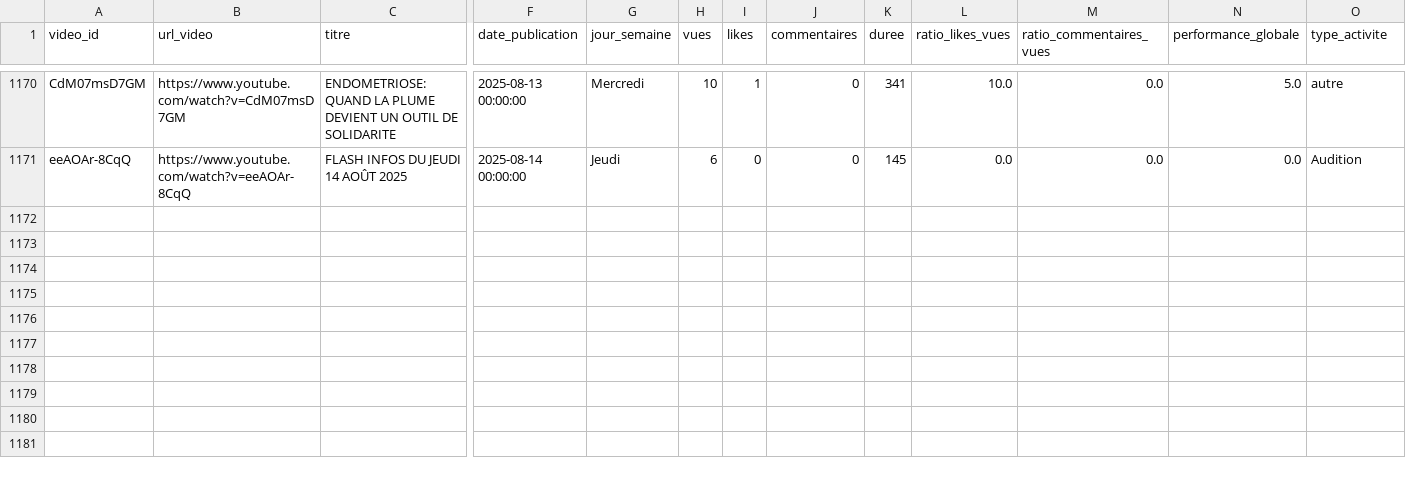
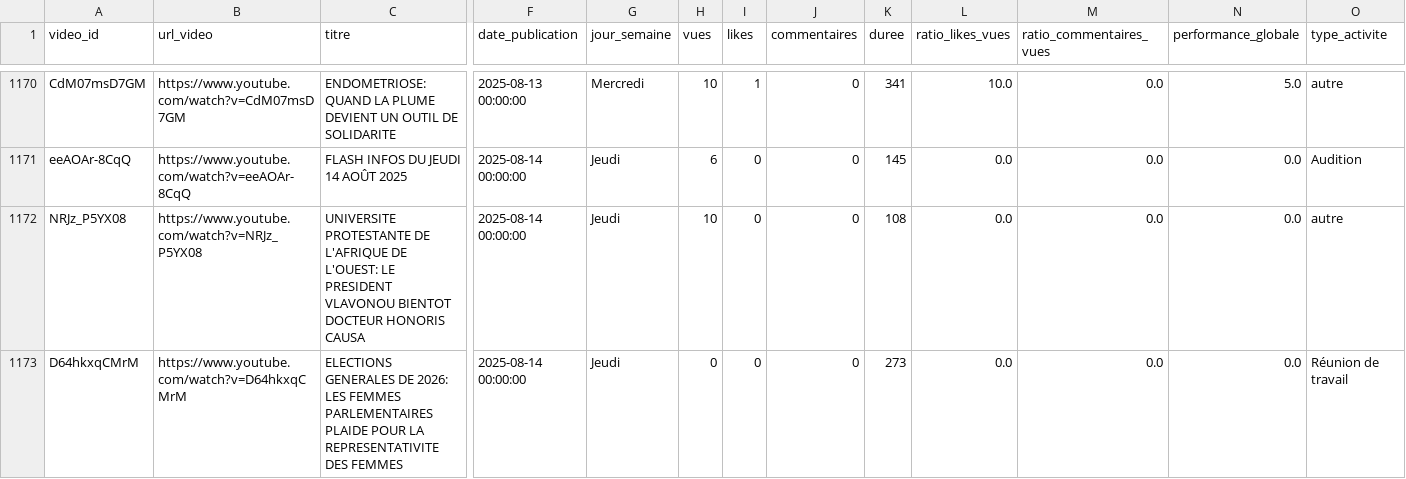
Before and after one commit to duv40/AN-Project, a CSV file: donnees.csv, drawn as a sheet; only a part is shown, gaps mark what is left out; rows hold the shown columns only; the diff names each change by its address in the sheet, - before the commit and + after, or states it on an @@ line.

```diff
--- a/donnees.csv
+++ b/donnees.csv
+row 1172: NRJz_P5YX08 | https://www.youtube.com/watch?v=NRJz_P5YX08 | UNIVERSITE PROTESTANTE DE L'AFRIQUE DE L'OUEST: LE PRESIDENT VLAVONOU BIENTOT DOCTEUR HONORIS CAUSA | 2025-08-14 00:00:00 | Jeudi | 10 | 0 | 0 | 108 | 0.0 | 0.0 | 0.0 | autre
+row 1173: D64hkxqCMrM | https://www.youtube.com/watch?v=D64hkxqCMrM | ELECTIONS GENERALES DE 2026: LES FEMMES PARLEMENTAIRES PLAIDE POUR LA REPRESENTATIVITE DES FEMMES | 2025-08-14 00:00:00 | Jeudi | 0 | 0 | 0 | 273 | 0.0 | 0.0 | 0.0 | Réunion de travail
```
